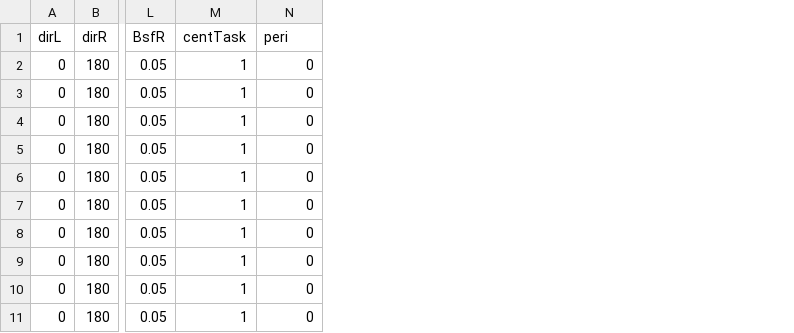
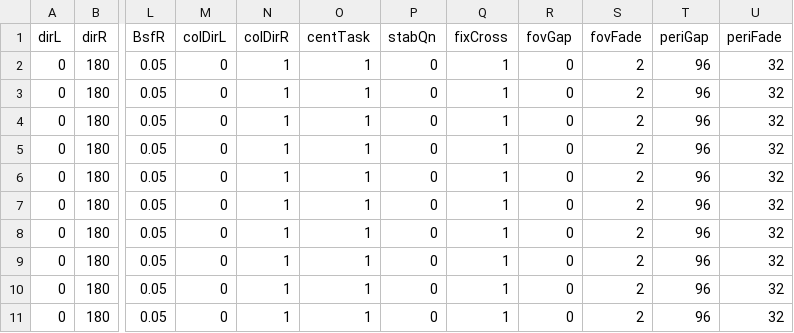
Before and after one commit to egorananyev/mc, a CSV file: cond-files/cond-mcvct.csv, drawn as a sheet; only a part is shown, gaps mark what is left out; addresses are those after the commit; the diff names each change by its address in the sheet, - before the commit and + after, or states it on an @@ line.

```diff
--- a/cond-files/cond-mcvct.csv
+++ b/cond-files/cond-mcvct.csv
+column M (colDirL), rows 2-11: all 0
+column N (colDirR), rows 2-11: all 1
+column Q (fixCross), rows 2-11: all 1
+column R (fovGap), rows 2-11: all 0
+column S (fovFade), rows 2-11: all 2
+column T (periGap), rows 2-11: all 96
+column U (periFade), rows 2-11: all 32
-P1: peri
+P1: stabQn
```
Also changed, not shown: cond-files/cond-equil.csv, cond-files/cond-mcvfg.csv, 2 other files.
